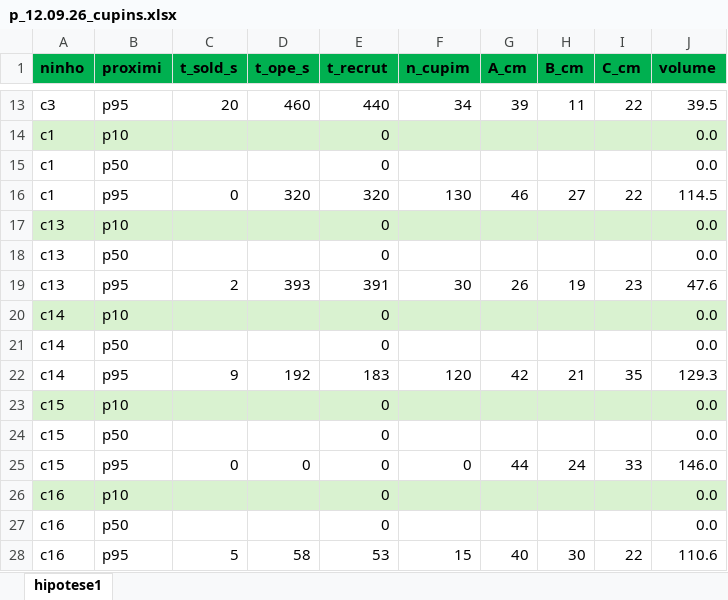
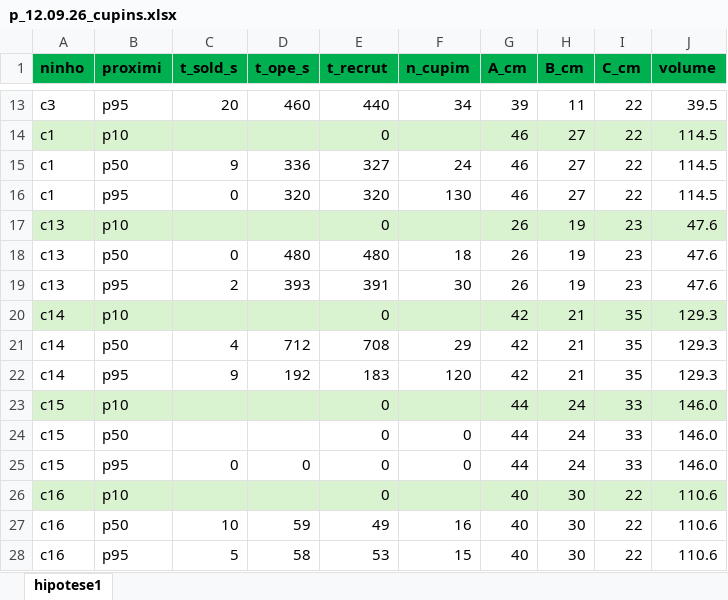
Before and after one commit to cmilacristina/cupins_ecopan, an Excel workbook: data/raw/p_12.09.26_cupins.xlsx, sheet hipotese1, drawn as a sheet; only a part is shown, gaps mark what is left out; values as stored, in another font and other column widths than the file's, no borders; removed rows and columns are numbered as before the commit, all else as after; the diff covers the shown part only; the diff names each change by its address in the sheet, - before the commit and + after, or states it on an @@ line.

```diff
--- a/data/raw/p_12.09.26_cupins.xlsx (sheet hipotese1)
+++ b/data/raw/p_12.09.26_cupins.xlsx (sheet hipotese1)
-G14 (A_cm): (empty)
+G14 (A_cm): 46
-H14 (B_cm): (empty)
+H14 (B_cm): 27
-I14 (C_cm): (empty)
+I14 (C_cm): 22
-J14 (volume): 0.0
+J14 (volume): 114.5
-row 15: c1 | p50 |  |  | 0 |  |  |  |  | 0.0
+row 15: c1 | p50 | 9 | 336 | 327 | 24 | 46 | 27 | 22 | 114.5
-G17 (A_cm): (empty)
+G17 (A_cm): 26
-H17 (B_cm): (empty)
+H17 (B_cm): 19
-I17 (C_cm): (empty)
+I17 (C_cm): 23
-J17 (volume): 0.0
+J17 (volume): 47.6
-row 18: c13 | p50 |  |  | 0 |  |  |  |  | 0.0
+row 18: c13 | p50 | 0 | 480 | 480 | 18 | 26 | 19 | 23 | 47.6
-G20 (A_cm): (empty)
+G20 (A_cm): 42
-H20 (B_cm): (empty)
+H20 (B_cm): 21
-I20 (C_cm): (empty)
+I20 (C_cm): 35
-J20 (volume): 0.0
+J20 (volume): 129.3
-row 21: c14 | p50 |  |  | 0 |  |  |  |  | 0.0
+row 21: c14 | p50 | 4 | 712 | 708 | 29 | 42 | 21 | 35 | 129.3
-G23:G24 (A_cm): (empty)
+G23:G24 (A_cm): 44
-H23:H24 (B_cm): (empty)
+H23:H24 (B_cm): 24
-I23:I24 (C_cm): (empty)
+I23:I24 (C_cm): 33
-J23:J24 (volume): 0.0
+J23:J24 (volume): 146.0
-F24 (n_cupim): (empty)
+F24 (n_cupim): 0
-G26 (A_cm): (empty)
+G26 (A_cm): 40
-H26 (B_cm): (empty)
+H26 (B_cm): 30
-I26 (C_cm): (empty)
+I26 (C_cm): 22
-J26 (volume): 0.0
+J26 (volume): 110.6
-row 27: c16 | p50 |  |  | 0 |  |  |  |  | 0.0
+row 27: c16 | p50 | 10 | 59 | 49 | 16 | 40 | 30 | 22 | 110.6
```
Also changed, not shown: 12 added rows, 6 removed rows and 39 edited cells elsewhere in this sheet.
